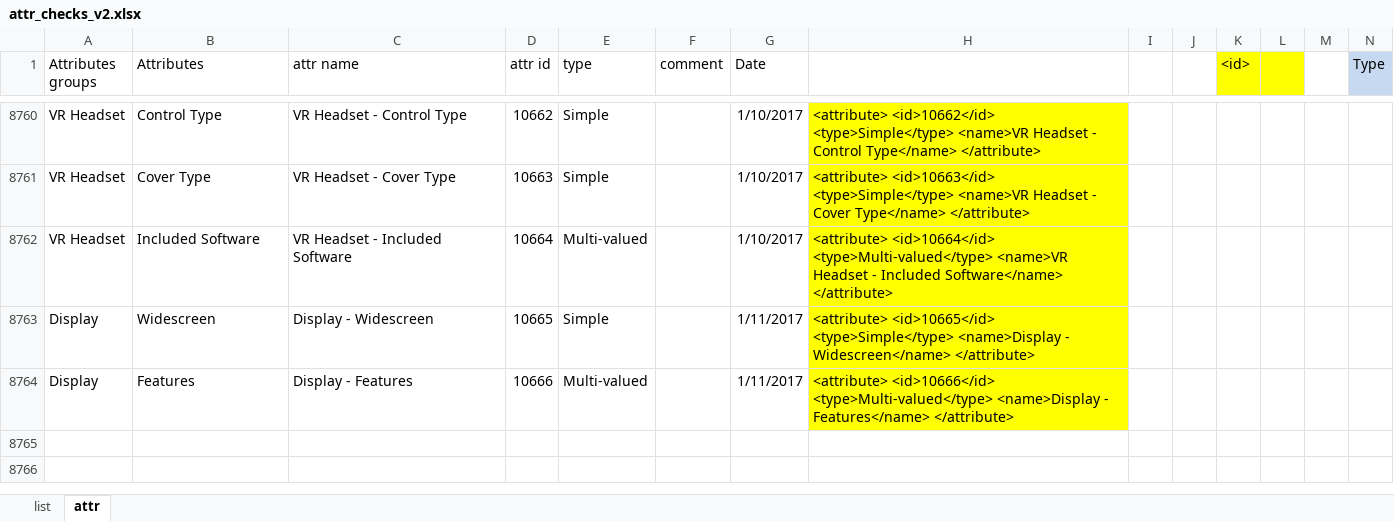
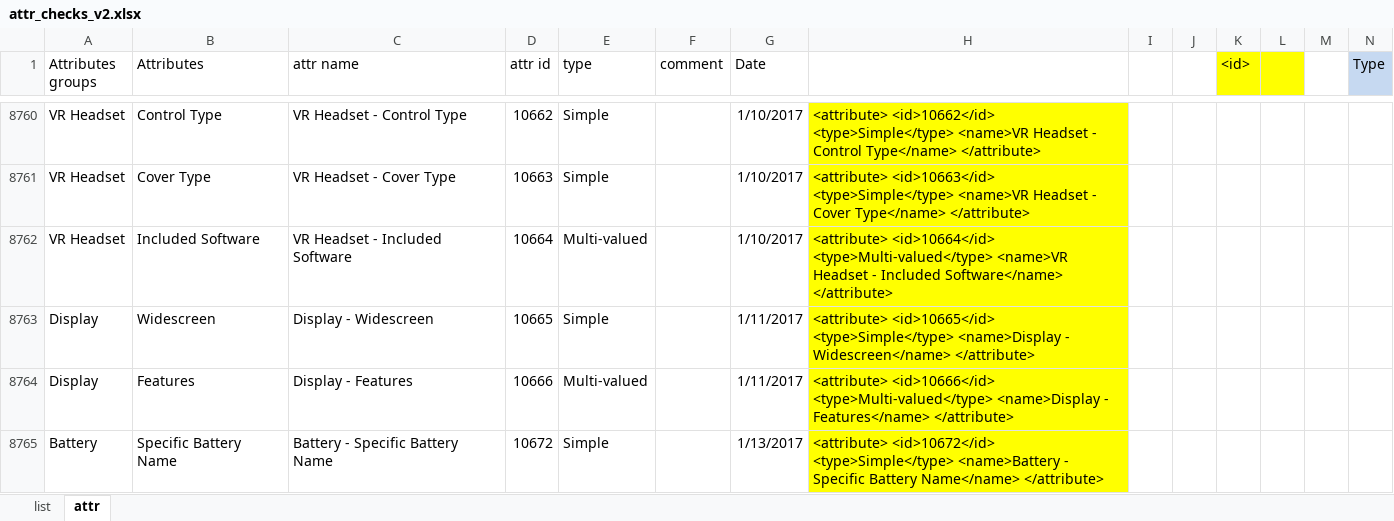
Before and after one commit to reheda/Tpad, an Excel workbook: attr_checks_v2.xlsx, sheet attr, drawn as a sheet; only a part is shown, gaps mark what is left out; values as stored, in another font and other column widths than the file's, no borders; conditional formats not drawn; the diff names each change by its address in the sheet, - before the commit and + after, or states it on an @@ line.

Commit message:
add new attribute

```diff
--- a/attr_checks_v2.xlsx (sheet attr)
+++ b/attr_checks_v2.xlsx (sheet attr)
+row 8765: Battery | Specific Battery Name | Battery - Specific Battery Name | 10672 | Simple |  | 1/13/2017 | <attribute> <id>10672</id> <type>Simple</type> <name>Battery - Specific Battery Name</name> </attribute>
```
Also changed, not shown: 1 other file.
